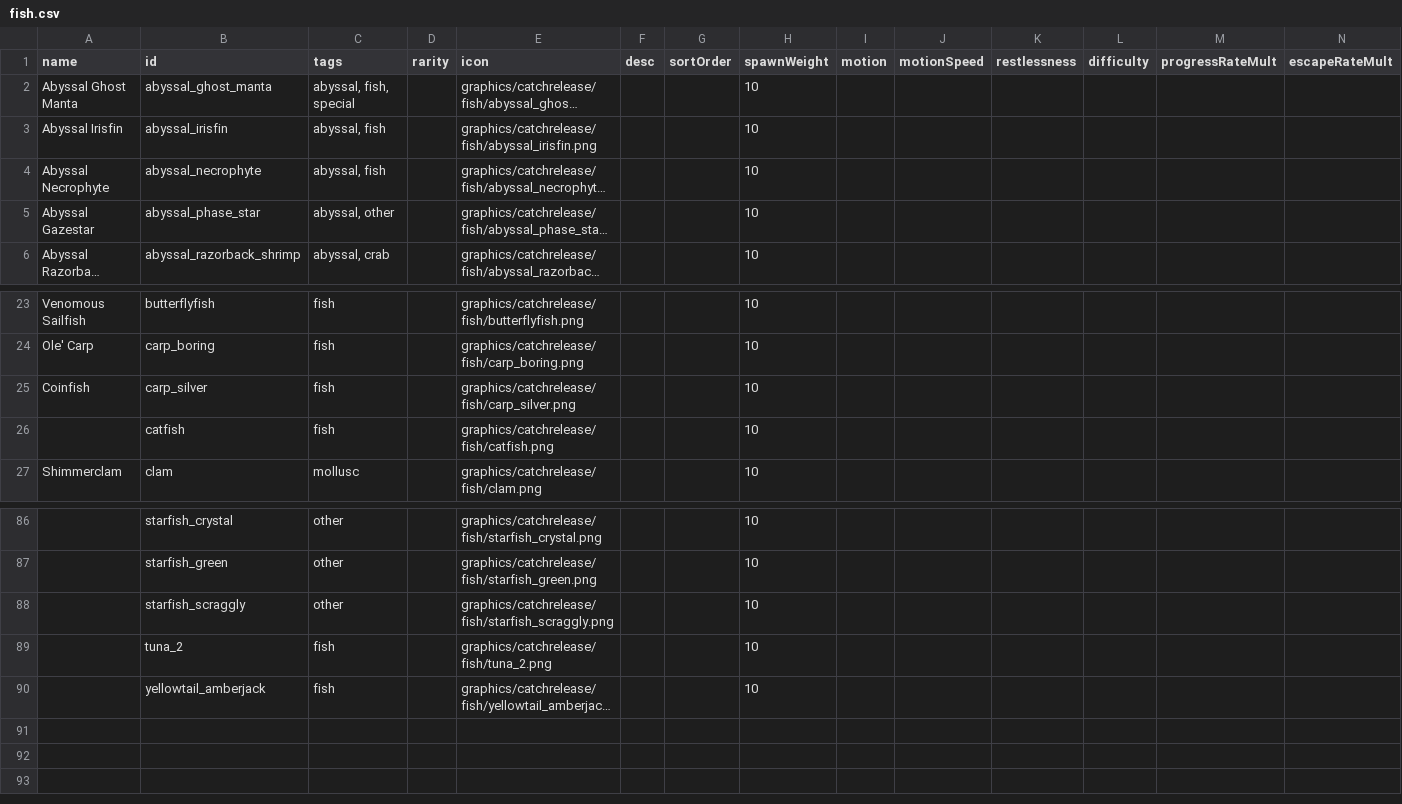
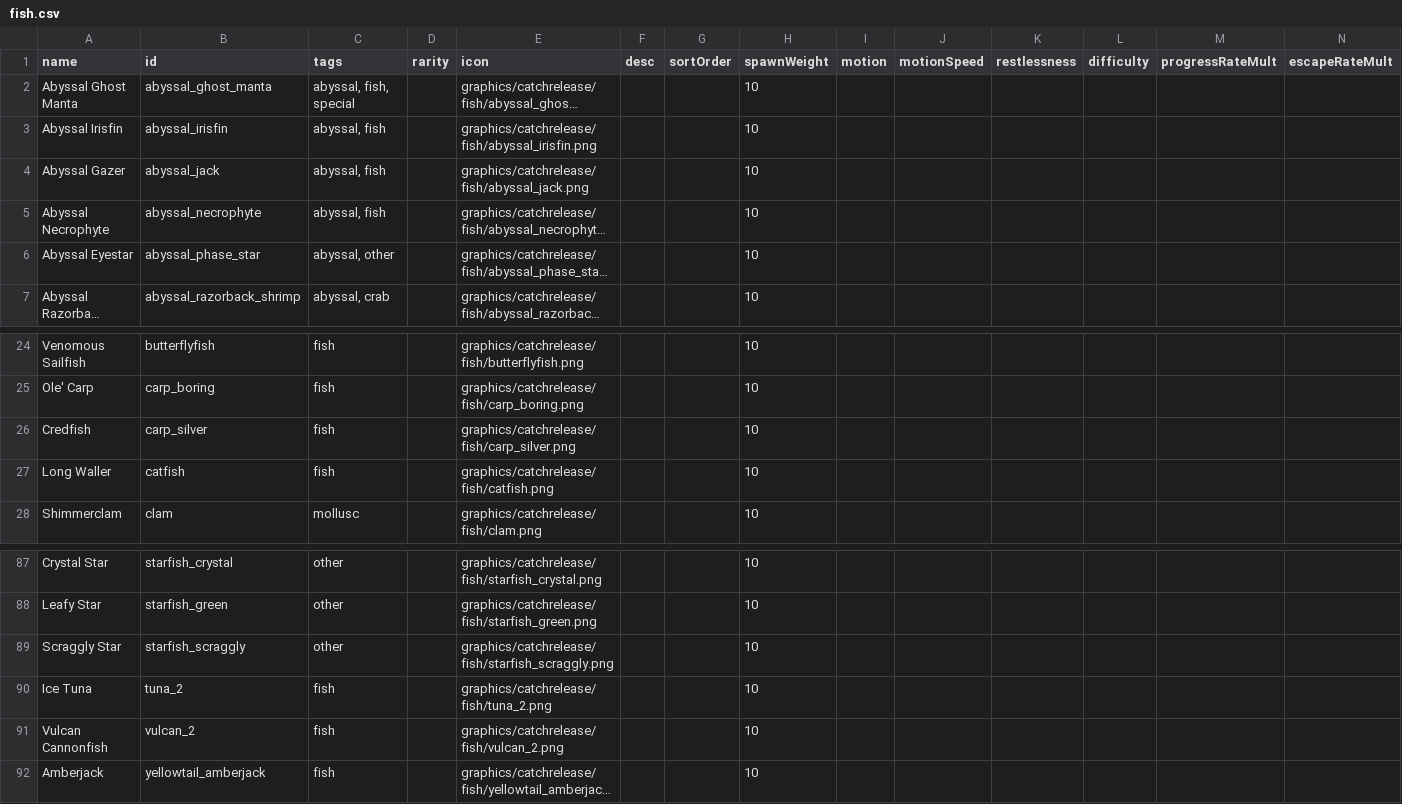
Before and after one commit to SirHartley/Catch.Release, a CSV file: data/campaign/fish.csv, drawn as a sheet; only a part is shown, gaps mark what is left out; long unchanged cells end in …; addresses are those after the commit; rows hold the shown columns only; the diff covers the shown part only; the diff names each change by its address in the sheet, - before the commit and + after, or states it on an @@ line.

```diff
--- a/data/campaign/fish.csv
+++ b/data/campaign/fish.csv
+row 4: Abyssal Gazer | abyssal_jack | abyssal, fish |  | graphics/catchrelease/fish/abyssal_jack.png |  |  | 10
-A6 (name): Abyssal Gazestar
+A6 (name): Abyssal Eyestar
-A26 (name): Coinfish
+A26 (name): Credfish
-A27 (name): (empty)
+A27 (name): Long Waller
-A87 (name): (empty)
+A87 (name): Crystal Star
-A88 (name): (empty)
+A88 (name): Leafy Star
-A89 (name): (empty)
+A89 (name): Scraggly Star
-A90 (name): (empty)
+A90 (name): Ice Tuna
+row 91: Vulcan Cannonfish | vulcan_2 | fish |  | graphics/catchrelease/fish/vulcan_2.png |  |  | 10
-A92 (name): (empty)
+A92 (name): Amberjack
```
Also changed, not shown: 51 edited cells elsewhere in this file, 8 other files.
